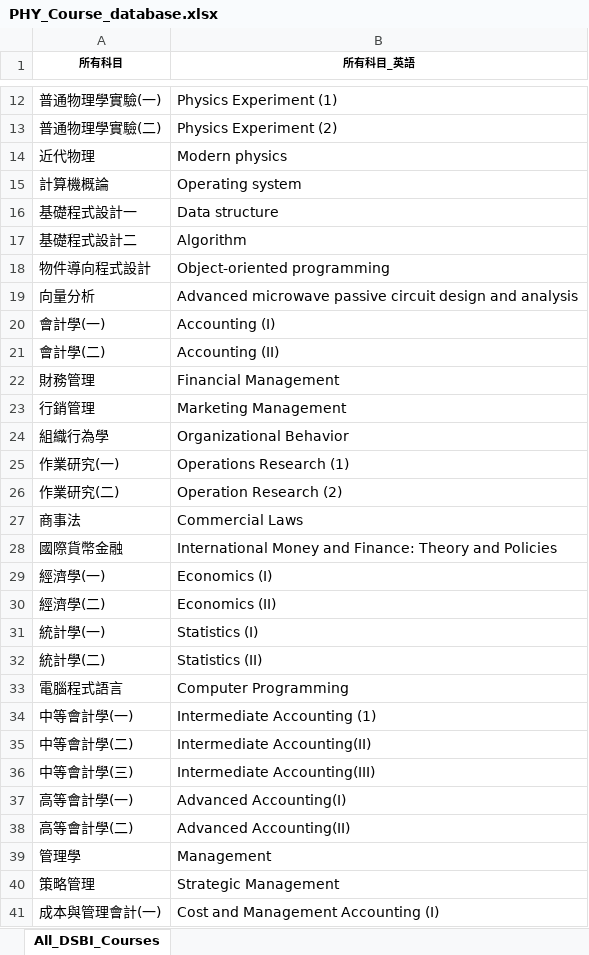
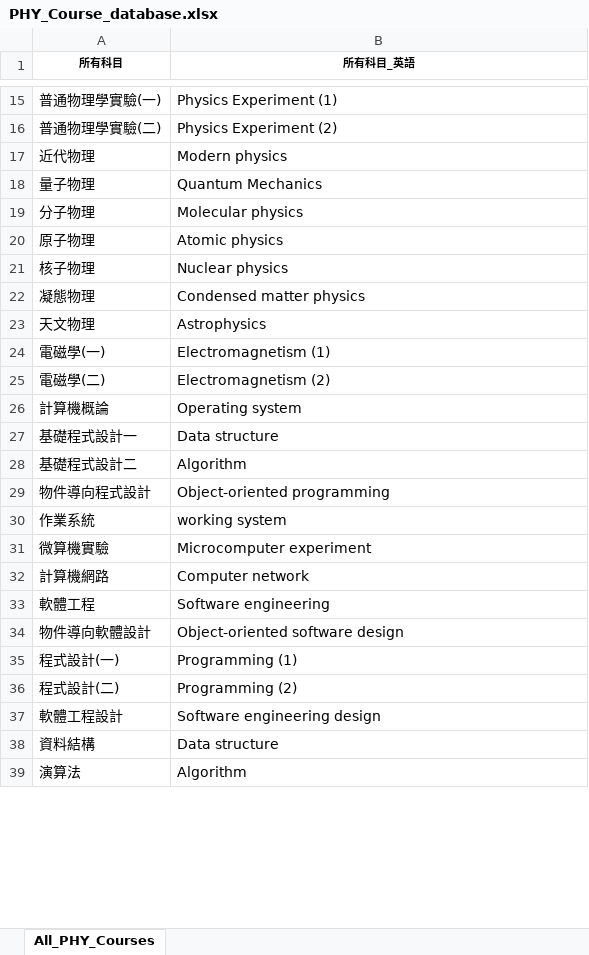
Before and after one commit to LIYUNG/TaiGer_Portal, an Excel workbook: api/python/TaiGerTranscriptAnalyzerJS/database/Physics/PHY_Course_database.xlsx, sheet All_PHY_Courses, drawn as a sheet; only a part is shown, gaps mark what is left out; the shorter side is filled out with more unchanged rows; values as stored, in another font and other column widths than the file's, no borders; charts and pictures not drawn; removed rows and columns are numbered as before the commit, all else as after; the diff covers the shown part only; the diff names each change by its address in the sheet, - before the commit and + after, or states it on an @@ line.

Commit message:
add physics courses analysis

```diff
--- a/api/python/TaiGerTranscriptAnalyzerJS/database/Physics/PHY_Course_database.xlsx (sheet All_PHY_Courses)
+++ b/api/python/TaiGerTranscriptAnalyzerJS/database/Physics/PHY_Course_database.xlsx (sheet All_PHY_Courses)
-sheet tab: All_DSBI_Courses
+sheet tab: All_PHY_Courses
+row 18: 量子物理 | Quantum Mechanics
+row 19: 分子物理 | Molecular physics
+row 20: 原子物理 | Atomic physics
+row 21: 核子物理 | Nuclear physics
+row 22: 凝態物理 | Condensed matter physics
+row 23: 天文物理 | Astrophysics
+row 24: 電磁學(一) | Electromagnetism (1)
+row 25: 電磁學(二) | Electromagnetism (2)
-row 19: 向量分析 | Advanced microwave passive circuit design and analysis
-row 20: 會計學(一) | Accounting (I)
-row 21: 會計學(二) | Accounting (II)
-row 22: 財務管理 | Financial Management
-row 23: 行銷管理 | Marketing Management
-row 24: 組織行為學 | Organizational Behavior
-row 25: 作業研究(一) | Operations Research (1)
-row 26: 作業研究(二) | Operation Research (2)
-row 27: 商事法 | Commercial Laws
-row 28: 國際貨幣金融 | International Money and Finance: Theory and Policies
-row 29: 經濟學(一) | Economics (I)
-row 30: 經濟學(二) | Economics (II)
@@ row 31 moved to row 9: 統計學(一) @@
@@ row 32 moved to row 10: 統計學(二) @@
-row 33: 電腦程式語言 | Computer Programming
-row 34: 中等會計學(一) | Intermediate Accounting (1)
-row 35: 中等會計學(二) | Intermediate Accounting(II)
-row 36: 中等會計學(三) | Intermediate Accounting(III)
-row 37: 高等會計學(一) | Advanced Accounting(I)
-row 38: 高等會計學(二) | Advanced Accounting(II)
-row 39: 管理學 | Management
-row 40: 策略管理 | Strategic Management
-row 41: 成本與管理會計(一) | Cost and Management Accounting (I)
```
Also changed, not shown: 19 added rows and 11 removed rows elsewhere in this sheet, charts or pictures, api/python/TaiGerTranscriptAnalyzerJS/database/ElectricalEngineering/EE_Course_database.xlsx, api/python/TaiGerTranscriptAnalyzerJS/database/Physics/PHY_Programs.xlsx, 4 other files.
